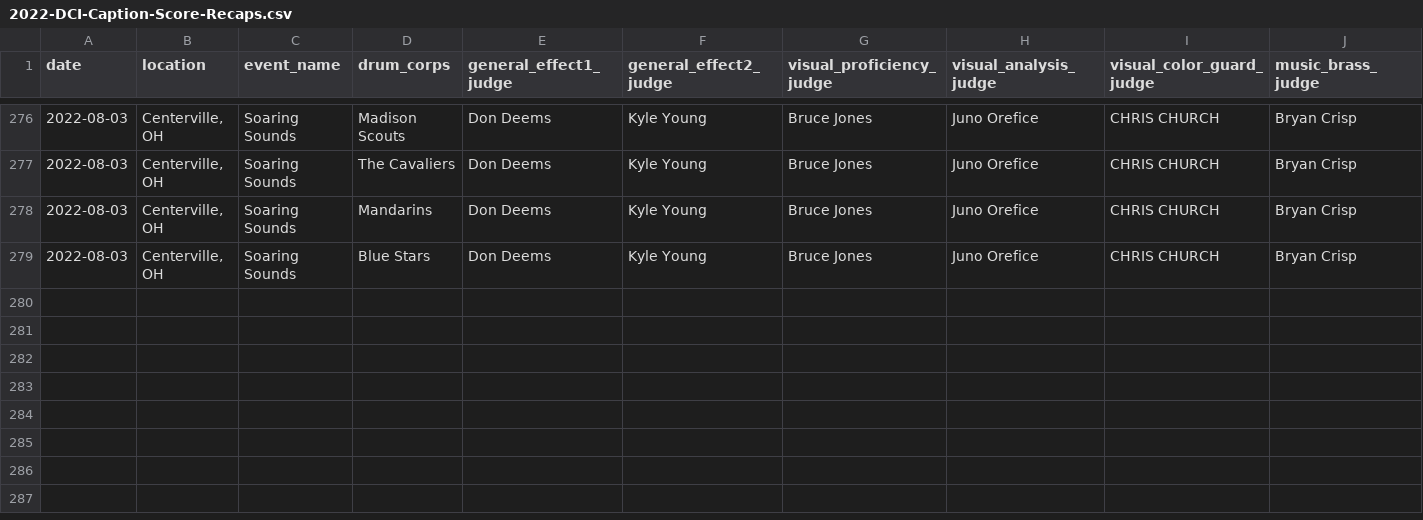
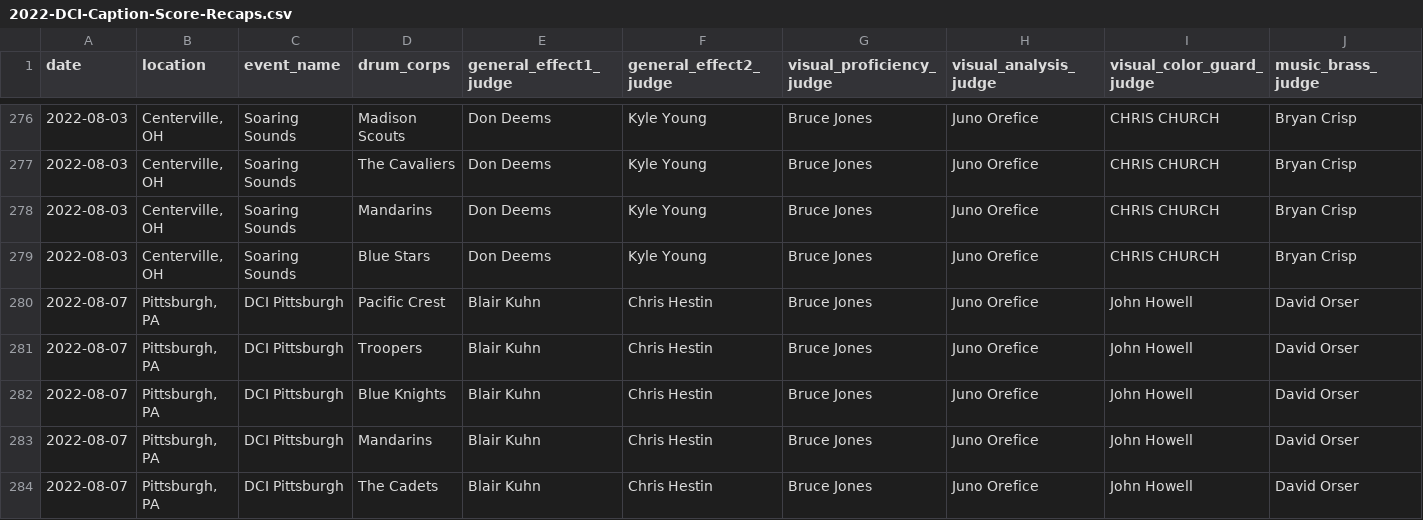
Before and after one commit to aggieed97/Drum-Corps-International, a CSV file: pages/2022-DCI-Caption-Score-Recaps.csv, drawn as a sheet; only a part is shown, gaps mark what is left out; rows hold the shown columns only; the diff names each change by its address in the sheet, - before the commit and + after, or states it on an @@ line.

Commit message:
Update caption analysis page

```diff
--- a/pages/2022-DCI-Caption-Score-Recaps.csv
+++ b/pages/2022-DCI-Caption-Score-Recaps.csv
+row 280: 2022-08-07 | Pittsburgh, PA | DCI Pittsburgh | Pacific Crest | Blair Kuhn | Chris Hestin | Bruce Jones | Juno Orefice | John Howell | David Orser
+row 281: 2022-08-07 | Pittsburgh, PA | DCI Pittsburgh | Troopers | Blair Kuhn | Chris Hestin | Bruce Jones | Juno Orefice | John Howell | David Orser
+row 282: 2022-08-07 | Pittsburgh, PA | DCI Pittsburgh | Blue Knights | Blair Kuhn | Chris Hestin | Bruce Jones | Juno Orefice | John Howell | David Orser
+row 283: 2022-08-07 | Pittsburgh, PA | DCI Pittsburgh | Mandarins | Blair Kuhn | Chris Hestin | Bruce Jones | Juno Orefice | John Howell | David Orser
+row 284: 2022-08-07 | Pittsburgh, PA | DCI Pittsburgh | The Cadets | Blair Kuhn | Chris Hestin | Bruce Jones | Juno Orefice | John Howell | David Orser
```
Also changed, not shown: pages/2022-World-Class-DCI-scores.csv, 1 other file.
